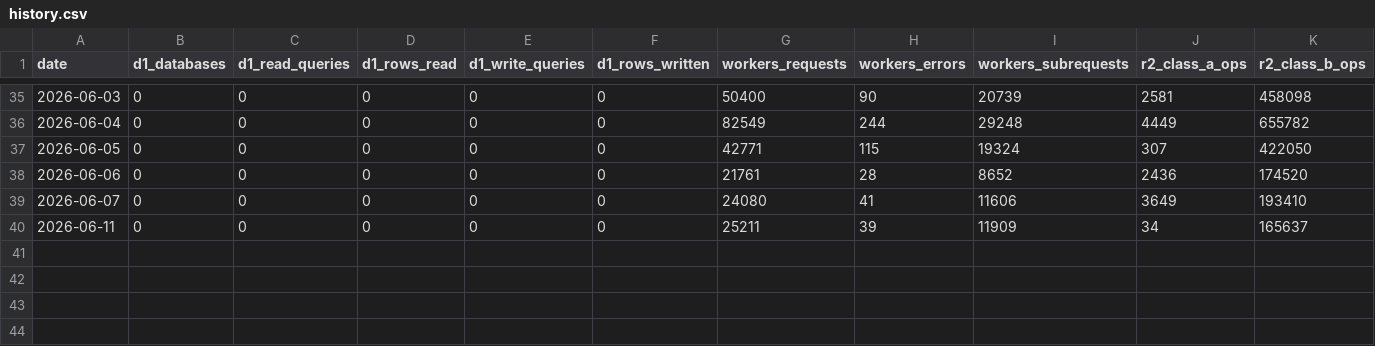
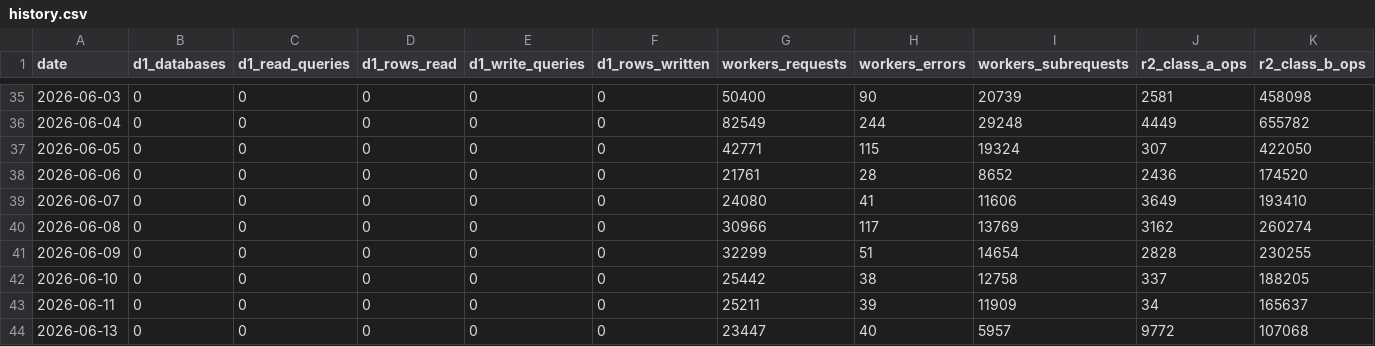
Before and after one commit to uruhayato373/stats47, a CSV file: .claude/state/metrics/cloudflare/history.csv, drawn as a sheet; only a part is shown, gaps mark what is left out; rows hold the shown columns only; the diff names each change by its address in the sheet, - before the commit and + after, or states it on an @@ line.

```diff
--- a/.claude/state/metrics/cloudflare/history.csv
+++ b/.claude/state/metrics/cloudflare/history.csv
+row 40: 2026-06-08 | 0 | 0 | 0 | 0 | 0 | 30966 | 117 | 13769 | 3162 | 260274
+row 41: 2026-06-09 | 0 | 0 | 0 | 0 | 0 | 32299 | 51 | 14654 | 2828 | 230255
+row 42: 2026-06-10 | 0 | 0 | 0 | 0 | 0 | 25442 | 38 | 12758 | 337 | 188205
+row 44: 2026-06-13 | 0 | 0 | 0 | 0 | 0 | 23447 | 40 | 5957 | 9772 | 107068
```
Also changed, not shown: 2 other files.
